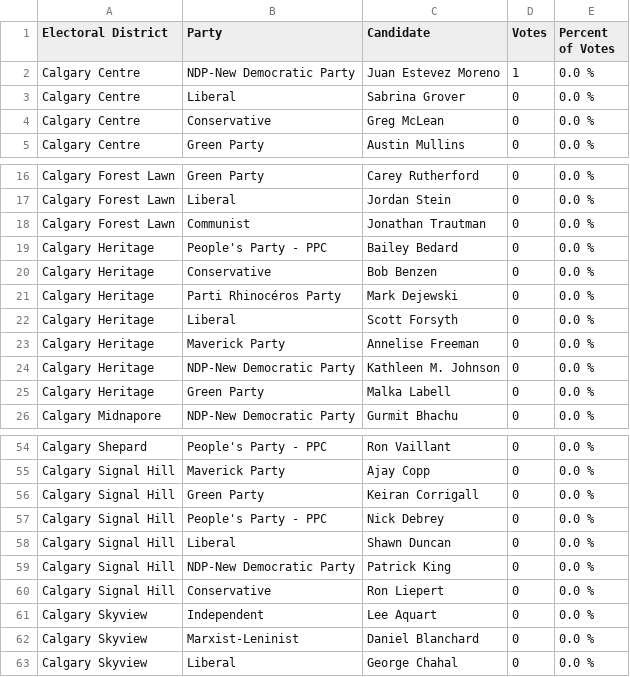
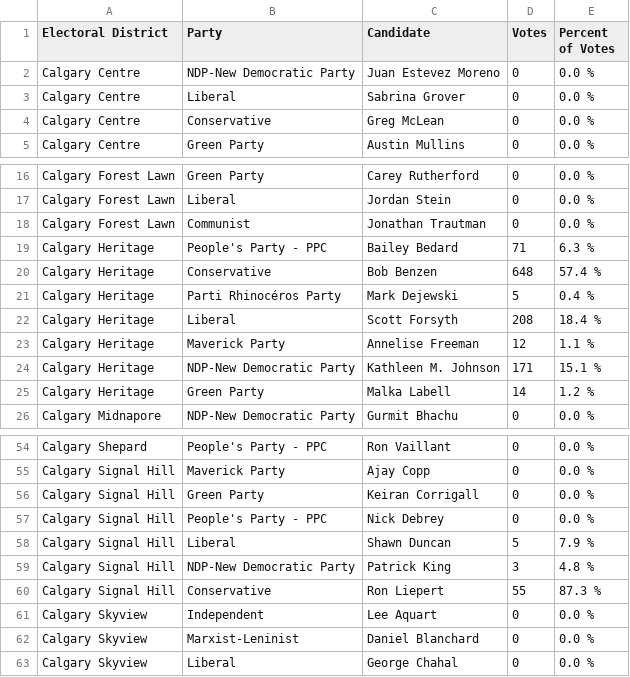
Before and after one commit to aryntoombs/Calgary-Election, a CSV file: results.csv, drawn as a sheet; only a part is shown, gaps mark what is left out; the diff names each change by its address in the sheet, - before the commit and + after, or states it on an @@ line.

Commit message:
Update results.csv

```diff
--- a/results.csv
+++ b/results.csv
-D2 (Votes): 1
+D2 (Votes): 0
-D19 (Votes): 0
+D19 (Votes): 71
-E19 (Percent of Votes): 0.0 %
+E19 (Percent of Votes): 6.3 %
-D20 (Votes): 0
+D20 (Votes): 648
-E20 (Percent of Votes): 0.0 %
+E20 (Percent of Votes): 57.4 %
-D21 (Votes): 0
+D21 (Votes): 5
-E21 (Percent of Votes): 0.0 %
+E21 (Percent of Votes): 0.4 %
-D22 (Votes): 0
+D22 (Votes): 208
-E22 (Percent of Votes): 0.0 %
+E22 (Percent of Votes): 18.4 %
-D23 (Votes): 0
+D23 (Votes): 12
-E23 (Percent of Votes): 0.0 %
+E23 (Percent of Votes): 1.1 %
-D24 (Votes): 0
+D24 (Votes): 171
-E24 (Percent of Votes): 0.0 %
+E24 (Percent of Votes): 15.1 %
-D25 (Votes): 0
+D25 (Votes): 14
-E25 (Percent of Votes): 0.0 %
+E25 (Percent of Votes): 1.2 %
-D58 (Votes): 0
+D58 (Votes): 5
-E58 (Percent of Votes): 0.0 %
+E58 (Percent of Votes): 7.9 %
-D59 (Votes): 0
+D59 (Votes): 3
-E59 (Percent of Votes): 0.0 %
+E59 (Percent of Votes): 4.8 %
-D60 (Votes): 0
+D60 (Votes): 55
-E60 (Percent of Votes): 0.0 %
+E60 (Percent of Votes): 87.3 %
```
